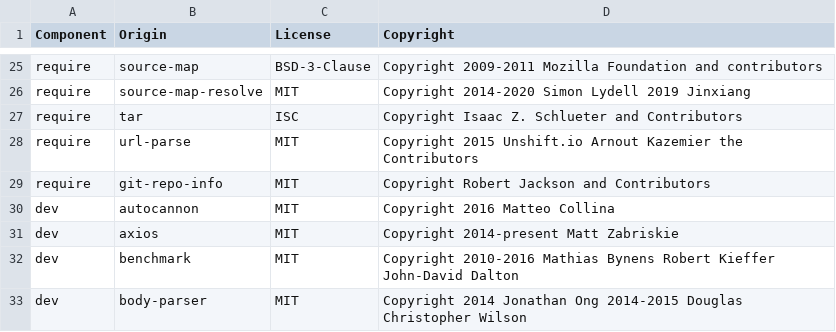
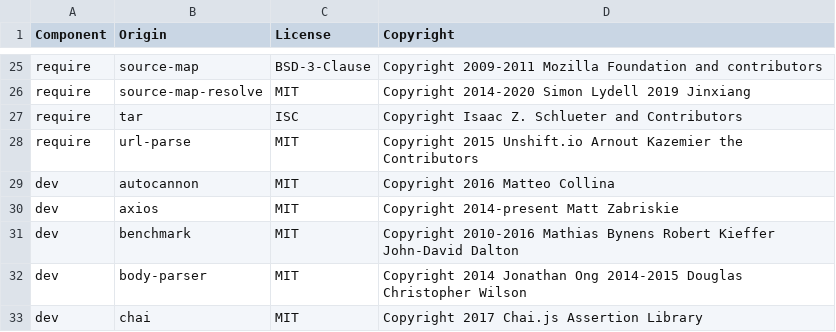
Before and after one commit to DataDog/dd-trace-js, a CSV file: LICENSE-3rdparty.csv, drawn as a sheet; only a part is shown, gaps mark what is left out; the shorter side is filled out with more unchanged rows.

Commit message:
[ci-app] update licenses

```diff
--- a/LICENSE-3rdparty.csv
+++ b/LICENSE-3rdparty.csv
@@ -28,3 +28,2 @@ require,tar,ISC,Copyright Isaac Z. Schlueter and Contributors
 require,url-parse,MIT,Copyright 2015 Unshift.io Arnout Kazemier the Contributors
-require,git-repo-info,MIT,Copyright Robert Jackson and Contributors
 dev,autocannon,MIT,Copyright 2016 Matteo Collina
```
Also changed, not shown: 1 other file.
